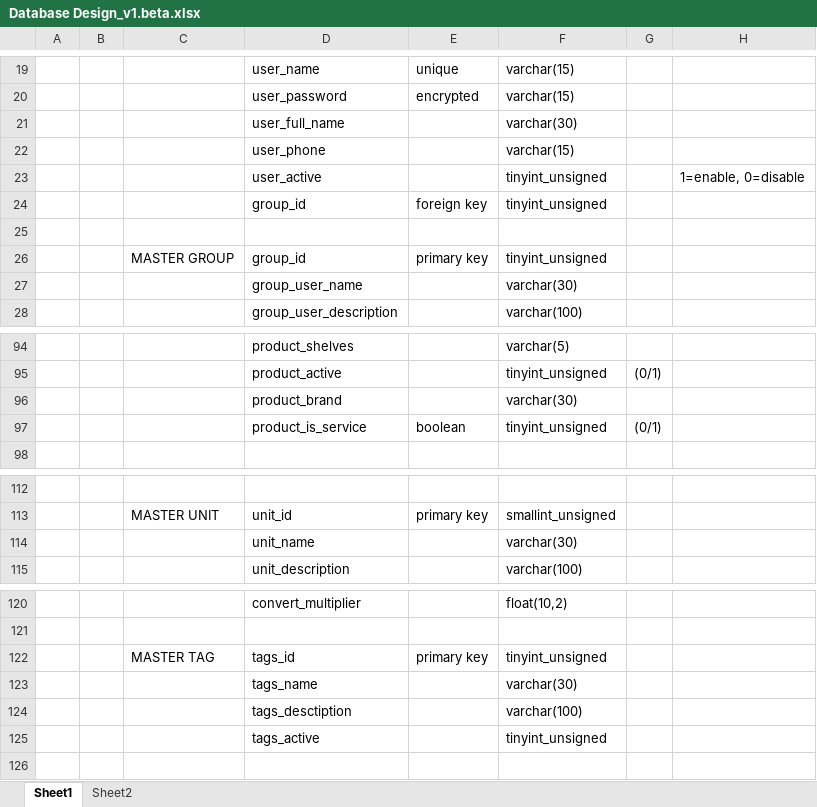
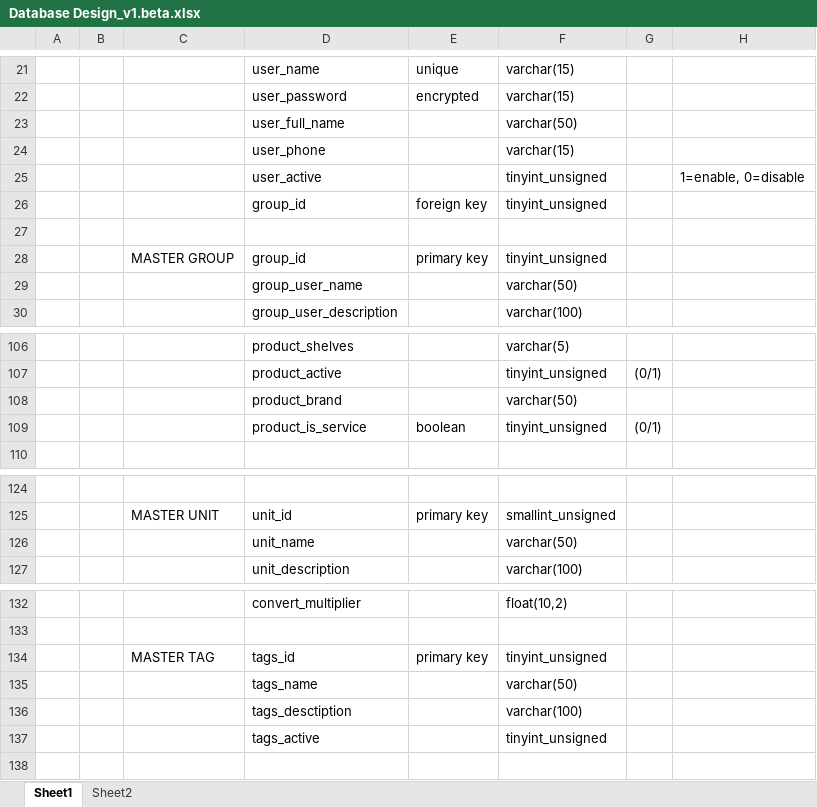
Before and after one commit to andri2908/MOVED_RoyalPetz, an Excel workbook: _DOCUMENTS_/Database Design_v1.beta.xlsx, sheet Sheet1, drawn as a sheet; only a part is shown, gaps mark what is left out; values as stored, in another font and other column widths than the file's, no borders; addresses are those after the commit; the diff covers the shown part only; the diff names each change by its address in the sheet, - before the commit and + after, or states it on an @@ line.

Commit message:
added new tweak for cashier log
address
varchar
and cashier log

```diff
--- a/_DOCUMENTS_/Database Design_v1.beta.xlsx (sheet Sheet1)
+++ b/_DOCUMENTS_/Database Design_v1.beta.xlsx (sheet Sheet1)
-F23: varchar(30)
+F23: varchar(50)
-F29: varchar(30)
+F29: varchar(50)
-F108: varchar(30)
+F108: varchar(50)
-F126: varchar(30)
+F126: varchar(50)
-F135: varchar(30)
+F135: varchar(50)
```
Also changed, not shown: 12 added rows and 25 edited cells elsewhere in this sheet.
